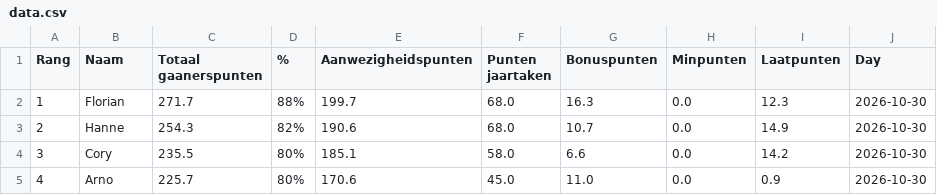
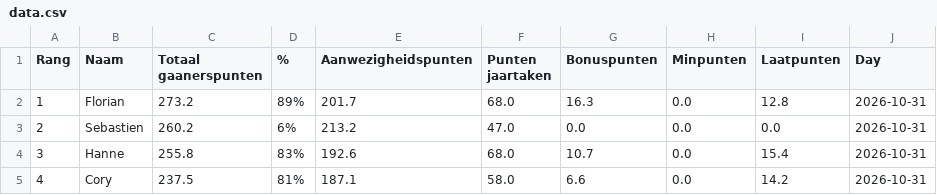
Before and after one commit to Buddidon/Gaanerslijst_tracker, a CSV file: data.csv, drawn as a sheet; only a part is shown; the diff covers the shown part only.

```diff
--- a/data.csv
+++ b/data.csv
@@ -1,5 +1,5 @@
 Rang,Naam,Totaal gaanerspunten,% ,Aanwezigheidspunten,Punten jaartaken ,Bonuspunten,Minpunten,Laatpunten,Day
-1,Florian,271.7,88%,199.7,68.0,16.3,0.0,12.3,2026-10-30
-2,Hanne,254.3,82%,190.6,68.0,10.7,0.0,14.9,2026-10-30
-3,Cory,235.5,80%,185.1,58.0,6.6,0.0,14.2,2026-10-30
-4,Arno,225.7,80%,170.6,45.0,11.0,0.0,0.9,2026-10-30
+1,Florian,273.2,89%,201.7,68.0,16.3,0.0,12.8,2026-10-31
+2,Sebastien,260.2,6%,213.2,47.0,0.0,0.0,0.0,2026-10-31
+3,Hanne,255.8,83%,192.6,68.0,10.7,0.0,15.4,2026-10-31
+4,Cory,237.5,81%,187.1,58.0,6.6,0.0,14.2,2026-10-31
```
Also changed, not shown: 111 edited cells elsewhere in this file, history_file.csv, 1 other file.
